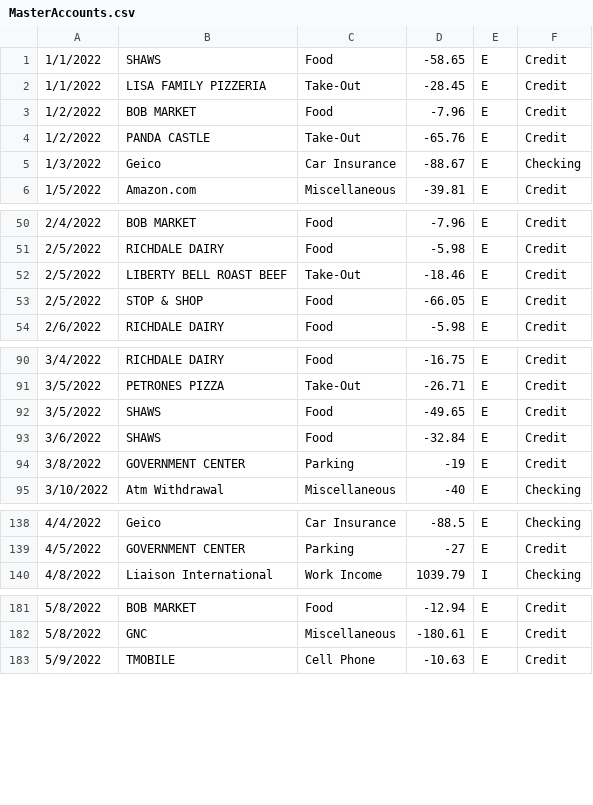
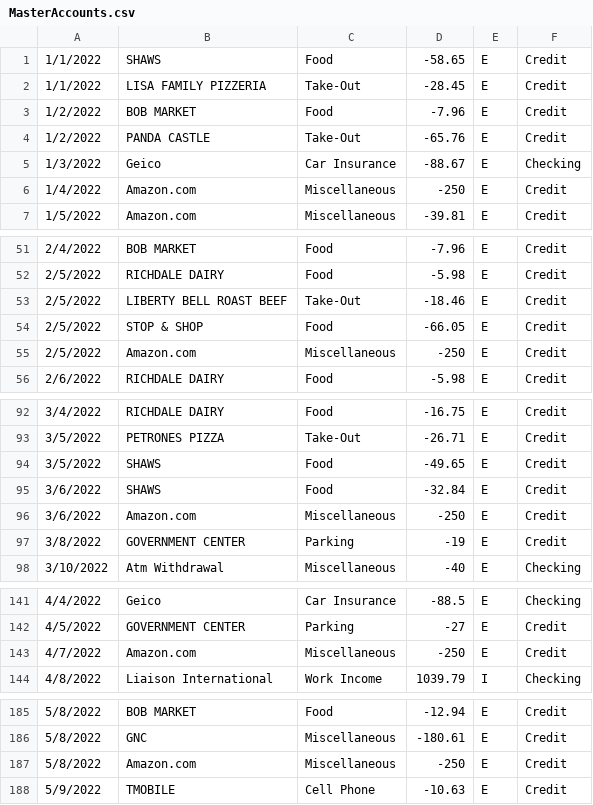
Before and after one commit to ascibelli/Personal-Budget-Tracker, a CSV file: Personal Budget Tracker/MasterAccounts.csv, drawn as a sheet; only a part is shown, gaps mark what is left out; the diff covers the shown part only.

```diff
--- a/Personal Budget Tracker/MasterAccounts.csv
+++ b/Personal Budget Tracker/MasterAccounts.csv
@@ -5,2 +5,3 @@
 1/3/2022,Geico,Car Insurance,-88.67,E,Checking
+1/4/2022,Amazon.com,Miscellaneous,-250,E,Credit
 1/5/2022,Amazon.com,Miscellaneous,-39.81,E,Credit
@@ -53,2 +54,3 @@
 2/5/2022,STOP & SHOP,Food,-66.05,E,Credit
+2/5/2022,Amazon.com,Miscellaneous,-250,E,Credit
 2/6/2022,RICHDALE DAIRY,Food,-5.98,E,Credit
@@ -93,2 +95,3 @@
 3/6/2022,SHAWS,Food,-32.84,E,Credit
+3/6/2022,Amazon.com,Miscellaneous,-250,E,Credit
 3/8/2022,GOVERNMENT CENTER,Parking,-19,E,Credit
@@ -139,2 +142,3 @@
 4/5/2022,GOVERNMENT CENTER,Parking,-27,E,Credit
+4/7/2022,Amazon.com,Miscellaneous,-250,E,Credit
 4/8/2022,Liaison International,Work Income,1039.79,I,Checking
@@ -182,2 +186,3 @@
 5/8/2022,GNC,Miscellaneous,-180.61,E,Credit
+5/8/2022,Amazon.com,Miscellaneous,-250,E,Credit
 5/9/2022,TMOBILE,Cell Phone,-10.63,E,Credit
```
Also changed, not shown: 9 added rows elsewhere in this file, Personal Budget Tracker/Budget.csv, 7 other files.
